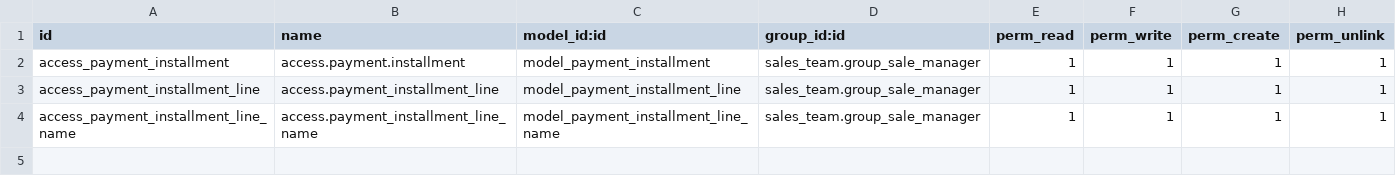
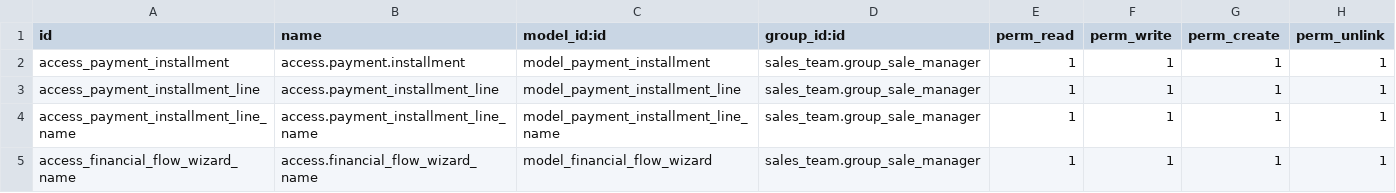
Before and after one commit to farha129/Odoo14, a CSV file: roh_alomran/account_roh/security/ir.model.access.csv, drawn as a sheet; the diff names each change by its address in the sheet, - before the commit and + after, or states it on an @@ line.

```diff
--- a/roh_alomran/account_roh/security/ir.model.access.csv
+++ b/roh_alomran/account_roh/security/ir.model.access.csv
+row 5: access_financial_flow_wizard_name | access.financial_flow_wizard_name | model_financial_flow_wizard | sales_team.group_sale_manager | 1 | 1 | 1 | 1
```
Also changed, not shown: 10 other files.
